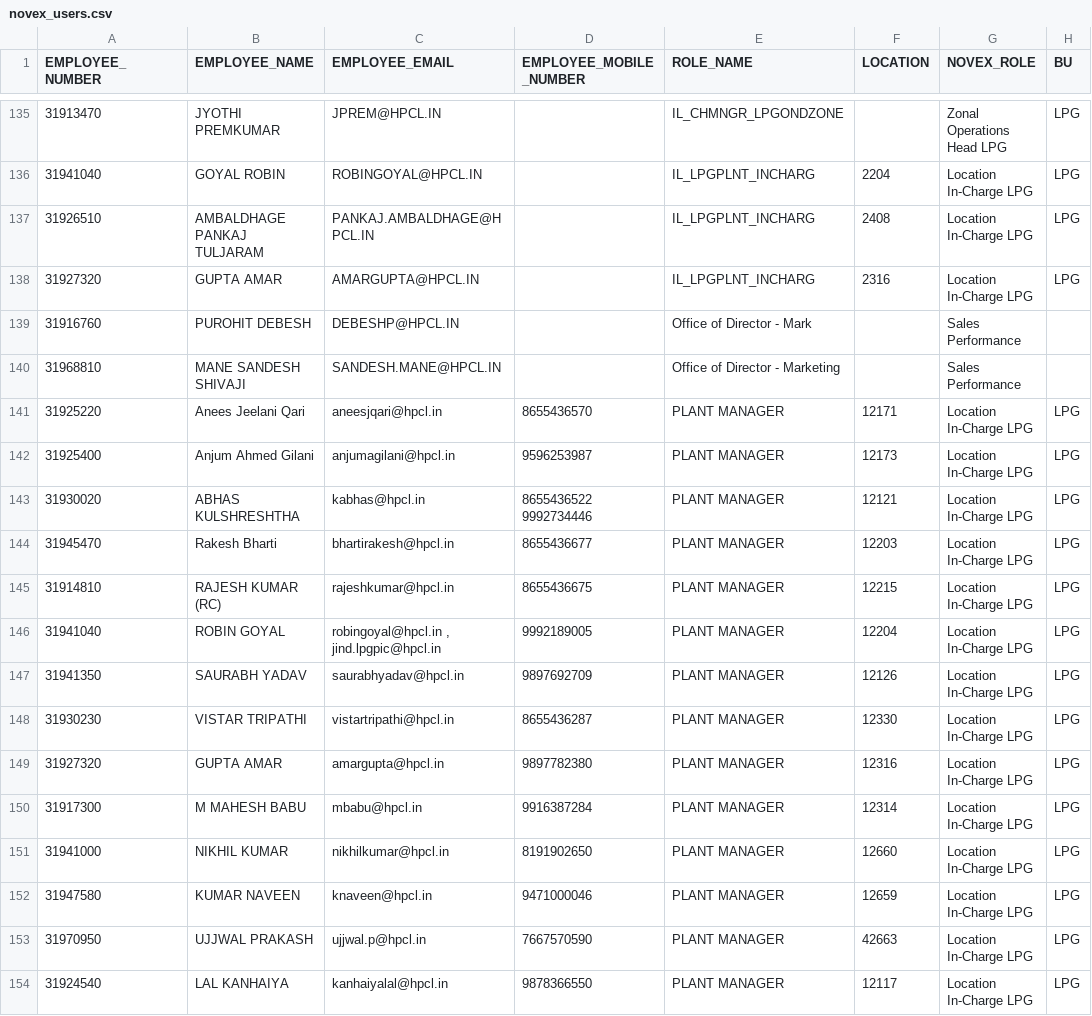
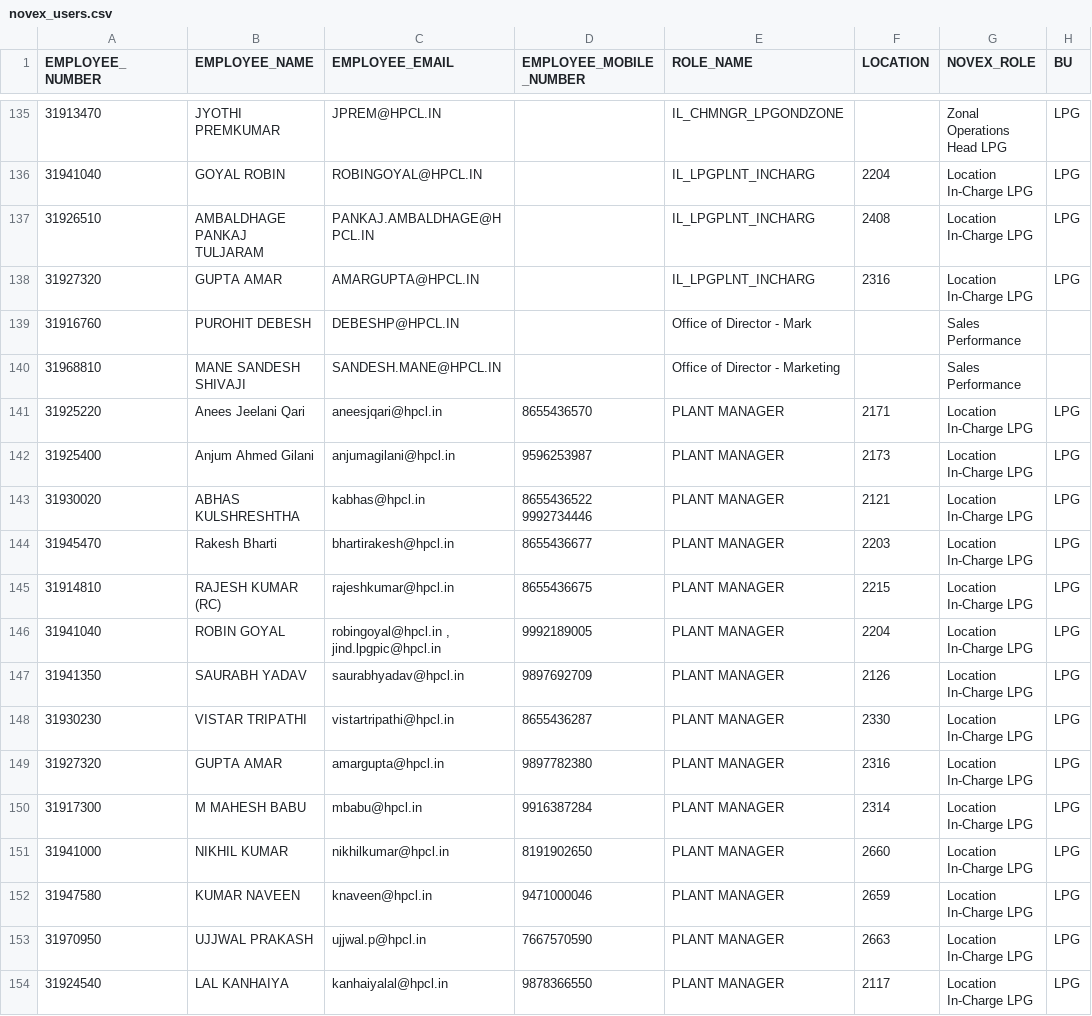
Before and after one commit to vatsav466/HPCL-Backend, a CSV file: orchestrator/masterdata/novex_users.csv, drawn as a sheet; only a part is shown, gaps mark what is left out; the diff covers the shown part only; the diff names each change by its address in the sheet, - before the commit and + after, or states it on an @@ line.

Commit message:
Update novex_users.csv
Corrected LPG location id's

```diff
--- a/orchestrator/masterdata/novex_users.csv
+++ b/orchestrator/masterdata/novex_users.csv
-F141 (LOCATION): 12171
+F141 (LOCATION): 2171
-F142 (LOCATION): 12173
+F142 (LOCATION): 2173
-F143 (LOCATION): 12121
+F143 (LOCATION): 2121
-F144 (LOCATION): 12203
+F144 (LOCATION): 2203
-F145 (LOCATION): 12215
+F145 (LOCATION): 2215
-F146 (LOCATION): 12204
+F146 (LOCATION): 2204
-F147 (LOCATION): 12126
+F147 (LOCATION): 2126
-F148 (LOCATION): 12330
+F148 (LOCATION): 2330
-F149 (LOCATION): 12316
+F149 (LOCATION): 2316
-F150 (LOCATION): 12314
+F150 (LOCATION): 2314
-F151 (LOCATION): 12660
+F151 (LOCATION): 2660
-F152 (LOCATION): 12659
+F152 (LOCATION): 2659
-F153 (LOCATION): 42663
+F153 (LOCATION): 2663
-F154 (LOCATION): 12117
+F154 (LOCATION): 2117
```
Also changed, not shown: 125 edited cells elsewhere in this file.
